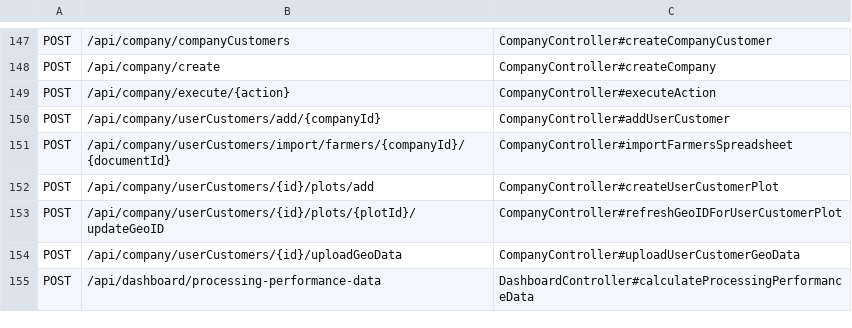
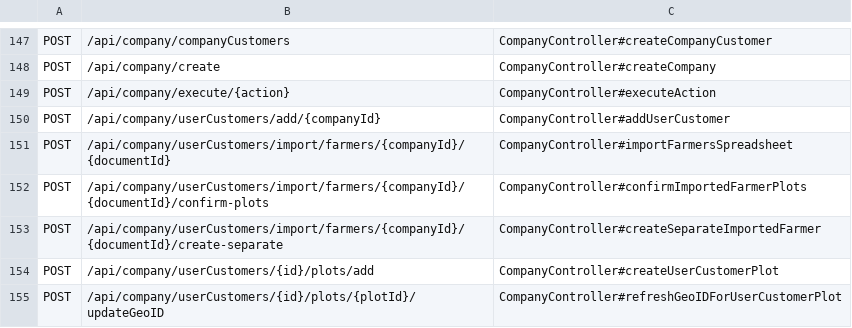
Before and after one commit to agstack/inatrace-backend, a TSV file: docs/api-auth-coverage/routes.tsv, drawn as a sheet; only a part is shown, gaps mark what is left out; the shorter side is filled out with more unchanged rows; the diff names each change by its address in the sheet, - before the commit and + after, or states it on an @@ line.

Commit message:
feat: import farmer plots and geo data on Spring Boot 4
Rebase the farmer import work onto the Spring Boot 4.1 and PostgreSQL stack.
The import migration lives in db/migrations/mysql (it uses AUTO_INCREMENT),
the fresh-install baseline includes FarmerImportDecision, and the end-to-end
test uses the Spring Boot 4 test REST client.

```diff
--- a/docs/api-auth-coverage/routes.tsv
+++ b/docs/api-auth-coverage/routes.tsv
+row 152: POST | /api/company/userCustomers/import/farmers/{companyId}/{documentId}/confirm-plots | CompanyController#confirmImportedFarmerPlots
+row 153: POST | /api/company/userCustomers/import/farmers/{companyId}/{documentId}/create-separate | CompanyController#createSeparateImportedFarmer
```
Also changed, not shown: 36 other files.
